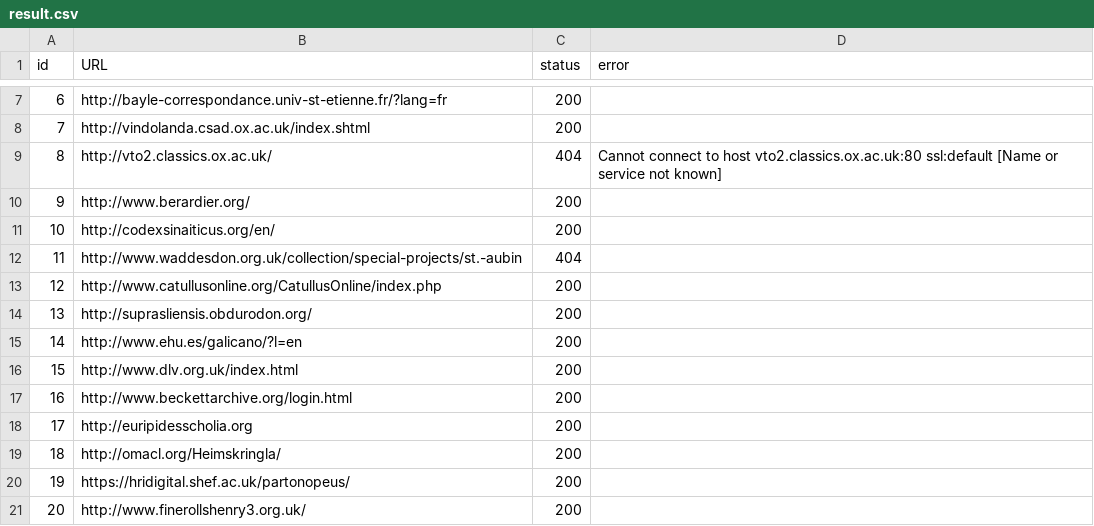
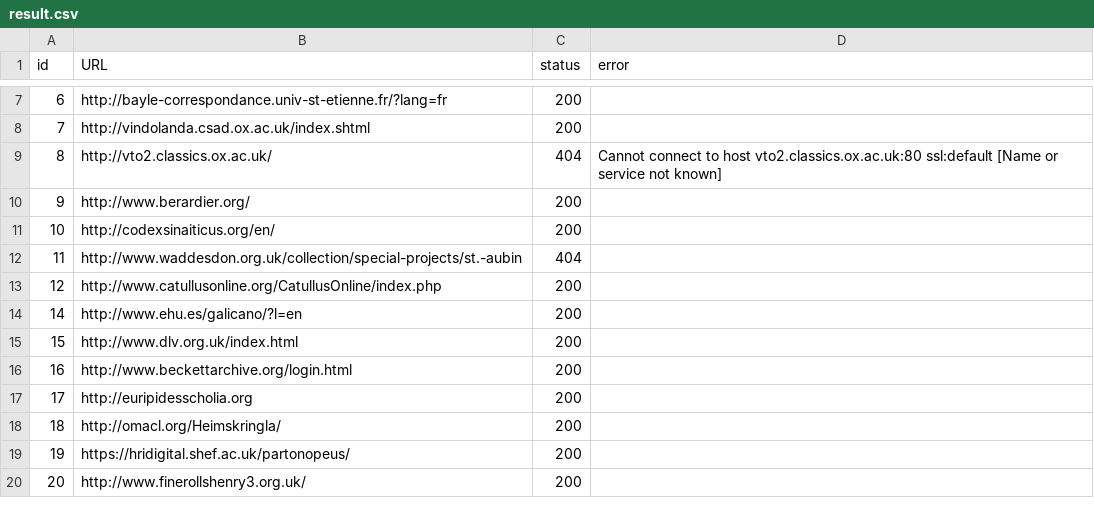
Before and after one commit to dig-Eds-cat/qod, a CSV file: result.csv, drawn as a sheet; only a part is shown, gaps mark what is left out; the diff names each change by its address in the sheet, - before the commit and + after, or states it on an @@ line.

Commit message:
fix: modified results.csv to check if PR is now created

```diff
--- a/result.csv
+++ b/result.csv
-row 14: 13 | http://suprasliensis.obdurodon.org/ | 200
```
